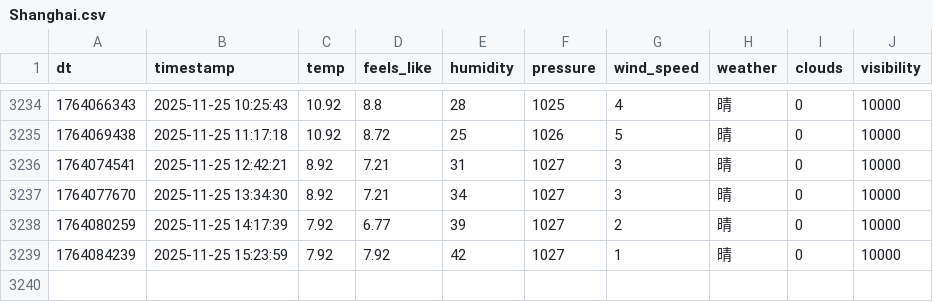
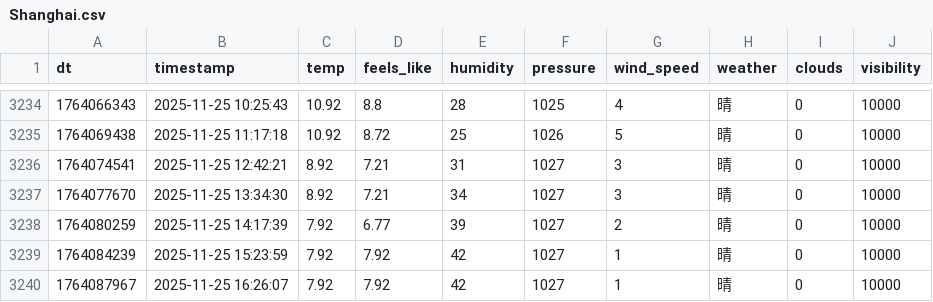
Before and after one commit to FireStar0507/OWMweather-logger, a CSV file: weather_data/Shanghai.csv, drawn as a sheet; only a part is shown, gaps mark what is left out; the diff names each change by its address in the sheet, - before the commit and + after, or states it on an @@ line.

```diff
--- a/weather_data/Shanghai.csv
+++ b/weather_data/Shanghai.csv
+row 3240: 1764087967 | 2025-11-25 16:26:07 | 7.92 | 7.92 | 42 | 1027 | 1 | 晴 | 0 | 10000
```
Also changed, not shown: weather_data/Beijing.csv, weather_data/Foshan.csv.
